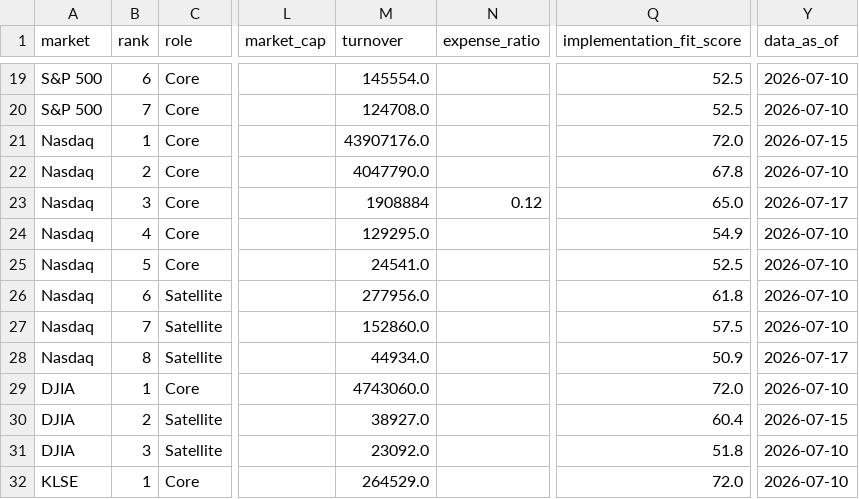
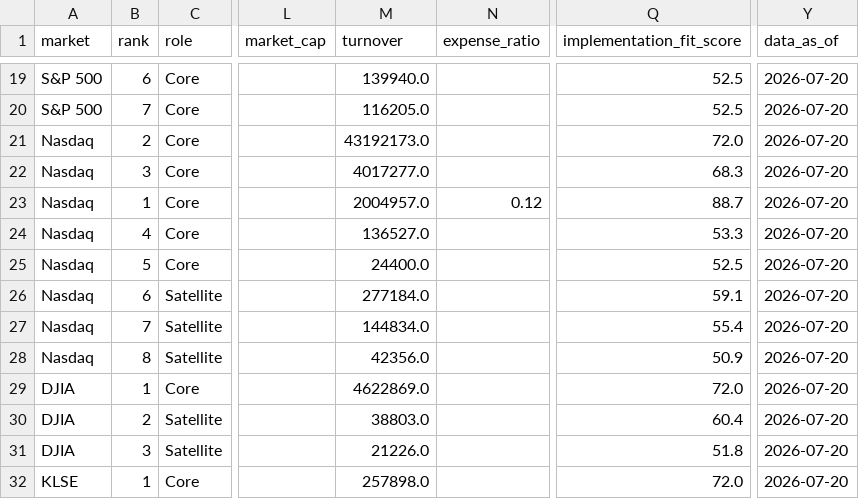
Before and after one commit to phankf-star/sg-tactical-wealth-allocator, a CSV file: data/etf_master.csv, drawn as a sheet; only a part is shown, gaps mark what is left out; the diff covers the shown part only; the diff names each change by its address in the sheet, - before the commit and + after, or states it on an @@ line.

```diff
--- a/data/etf_master.csv
+++ b/data/etf_master.csv
-M19 (turnover): 145554.0
+M19 (turnover): 139940.0
-Y19:Y20 (data_as_of): 2026-07-10
+Y19:Y20 (data_as_of): 2026-07-20
-M20 (turnover): 124708.0
+M20 (turnover): 116205.0
-B21 (rank): 1
+B21 (rank): 2
-M21 (turnover): 43907176.0
+M21 (turnover): 43192173.0
-Y21 (data_as_of): 2026-07-15
+Y21 (data_as_of): 2026-07-20
-B22 (rank): 2
+B22 (rank): 3
-M22 (turnover): 4047790.0
+M22 (turnover): 4017277.0
-Q22 (implementation_fit_score): 67.8
+Q22 (implementation_fit_score): 68.3
-Y22 (data_as_of): 2026-07-10
+Y22 (data_as_of): 2026-07-20
-B23 (rank): 3
+B23 (rank): 1
-M23 (turnover): 1908884
+M23 (turnover): 2004957.0
-Q23 (implementation_fit_score): 65.0
+Q23 (implementation_fit_score): 88.7
-Y23 (data_as_of): 2026-07-17
+Y23 (data_as_of): 2026-07-20
-M24 (turnover): 129295.0
+M24 (turnover): 136527.0
-Q24 (implementation_fit_score): 54.9
+Q24 (implementation_fit_score): 53.3
-Y24:Y27 (data_as_of): 2026-07-10
+Y24:Y27 (data_as_of): 2026-07-20
-M25 (turnover): 24541.0
+M25 (turnover): 24400.0
-M26 (turnover): 277956.0
+M26 (turnover): 277184.0
-Q26 (implementation_fit_score): 61.8
+Q26 (implementation_fit_score): 59.1
-M27 (turnover): 152860.0
+M27 (turnover): 144834.0
-Q27 (implementation_fit_score): 57.5
+Q27 (implementation_fit_score): 55.4
-M28 (turnover): 44934.0
+M28 (turnover): 42356.0
-Y28 (data_as_of): 2026-07-17
+Y28 (data_as_of): 2026-07-20
-M29 (turnover): 4743060.0
+M29 (turnover): 4622869.0
-Y29 (data_as_of): 2026-07-10
+Y29 (data_as_of): 2026-07-20
-M30 (turnover): 38927.0
+M30 (turnover): 38803.0
-Y30 (data_as_of): 2026-07-15
+Y30 (data_as_of): 2026-07-20
-M31 (turnover): 23092.0
+M31 (turnover): 21226.0
-Y31:Y32 (data_as_of): 2026-07-10
+Y31:Y32 (data_as_of): 2026-07-20
-M32 (turnover): 264529.0
+M32 (turnover): 257898.0
```
Also changed, not shown: 108 edited cells elsewhere in this file, 2 other files.
